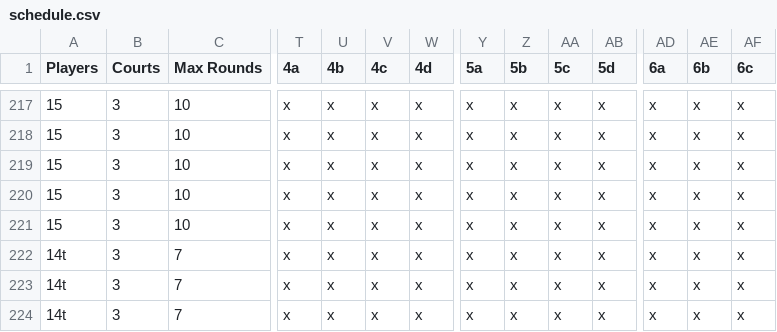
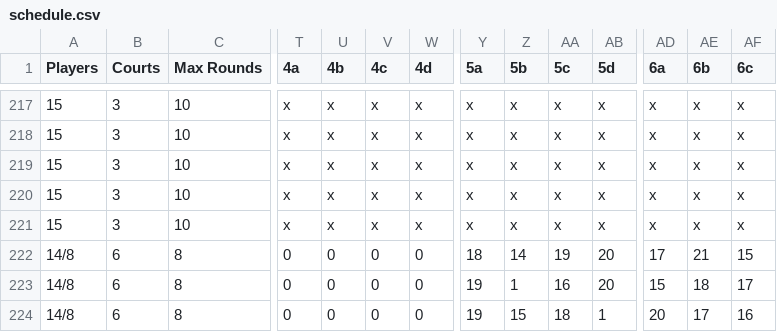
Before and after one commit to 1mch1burgo/Pickleball-app, a CSV file: public/schedule.csv, drawn as a sheet; only a part is shown, gaps mark what is left out; the diff covers the shown part only; the diff names each change by its address in the sheet, - before the commit and + after, or states it on an @@ line.

Commit message:
Modify schedule.csv with new data entries
Updated schedule data with new entries and corrected values.

```diff
--- a/public/schedule.csv
+++ b/public/schedule.csv
-A222:A224 (Players): 14t
+A222:A224 (Players): 14/8
-B222:B224 (Courts): 3
+B222:B224 (Courts): 6
-C222:C224 (Max Rounds): 7
+C222:C224 (Max Rounds): 8
-T222:T224 (4a): x
+T222:T224 (4a): 0
-U222:U224 (4b): x
+U222:U224 (4b): 0
-V222:V224 (4c): x
+V222:V224 (4c): 0
-W222:W224 (4d): x
+W222:W224 (4d): 0
-Y222 (5a): x
+Y222 (5a): 18
-Z222 (5b): x
+Z222 (5b): 14
-AA222 (5c): x
+AA222 (5c): 19
-AB222:AB223 (5d): x
+AB222:AB223 (5d): 20
-AD222 (6a): x
+AD222 (6a): 17
-AE222 (6b): x
+AE222 (6b): 21
-AF222 (6c): x
+AF222 (6c): 15
-Y223:Y224 (5a): x
+Y223:Y224 (5a): 19
-Z223 (5b): x
+Z223 (5b): 1
-AA223 (5c): x
+AA223 (5c): 16
-AD223 (6a): x
+AD223 (6a): 15
-AE223 (6b): x
+AE223 (6b): 18
-AF223 (6c): x
+AF223 (6c): 17
-Z224 (5b): x
+Z224 (5b): 15
-AA224 (5c): x
+AA224 (5c): 18
-AB224 (5d): x
+AB224 (5d): 1
-AD224 (6a): x
+AD224 (6a): 20
-AE224 (6b): x
+AE224 (6b): 17
-AF224 (6c): x
+AF224 (6c): 16
```
Also changed, not shown: 63 edited cells elsewhere in this file.
